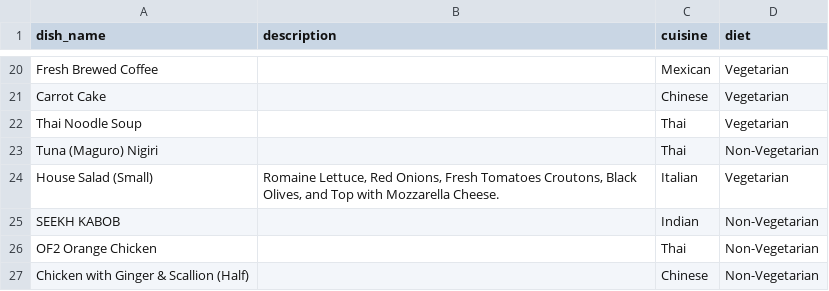
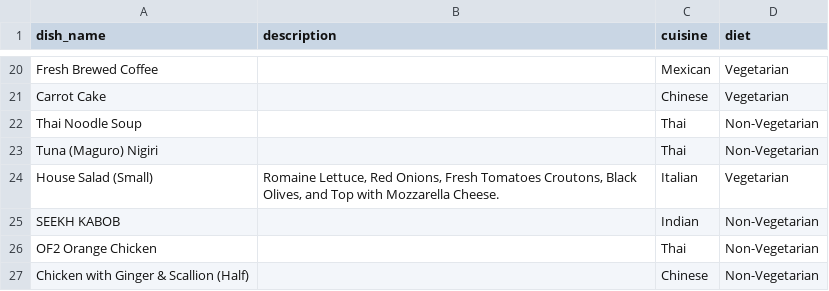
Before and after one commit to mutluhtc/vegetarianfoodfinder, a CSV file: train-test datasets/yelp_sample_test.csv, drawn as a sheet; only a part is shown, gaps mark what is left out.

Commit message:
Update yelp_sample_test.csv

```diff
--- a/train-test datasets/yelp_sample_test.csv
+++ b/train-test datasets/yelp_sample_test.csv
@@ -21,3 +21,3 @@ Fresh Brewed Coffee,,Mexican,Vegetarian
 Carrot Cake,,Chinese,Vegetarian
-Thai Noodle Soup,,Thai,Vegetarian
+Thai Noodle Soup,,Thai,Non-Vegetarian
 Tuna (Maguro) Nigiri,,Thai,Non-Vegetarian
```
